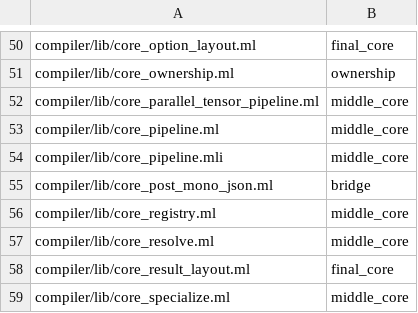
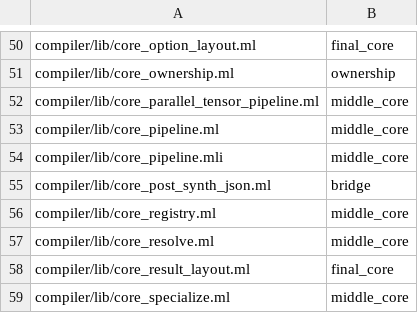
Before and after one commit to kablorp/blorp, a TSV file: compiler/blorp/src/stage_99_meta/ocaml_port_inventory.tsv, drawn as a sheet; only a part is shown, gaps mark what is left out.

Commit message:
Move Core synthesis before semantic bridge

```diff
--- a/compiler/blorp/src/stage_99_meta/ocaml_port_inventory.tsv
+++ b/compiler/blorp/src/stage_99_meta/ocaml_port_inventory.tsv
@@ -54,3 +54,3 @@ compiler/lib/core_pipeline.ml	middle_core
 compiler/lib/core_pipeline.mli	middle_core
-compiler/lib/core_post_mono_json.ml	bridge
+compiler/lib/core_post_synth_json.ml	bridge
 compiler/lib/core_registry.ml	middle_core
```
Also changed, not shown: 42 other files.
